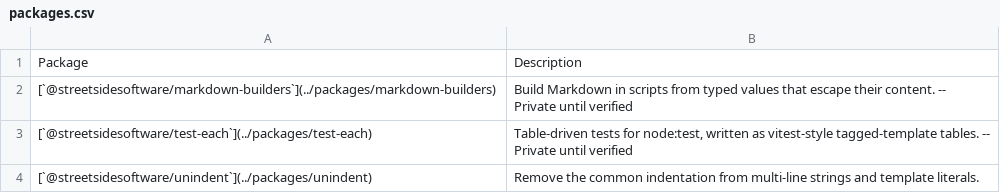
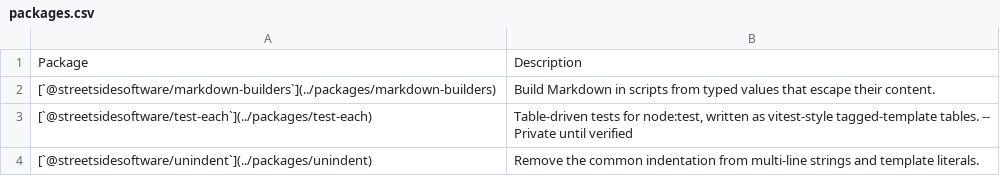
Before and after one commit to streetsidesoftware/toolbox, a CSV file: static/packages.csv, drawn as a sheet.

```diff
--- a/static/packages.csv
+++ b/static/packages.csv
@@ -1,3 +1,3 @@
 Package,Description
-[`@streetsidesoftware/markdown-builders`](../packages/markdown-builders),Build Markdown in scripts from typed values that escape their content. -- Private until verified
+[`@streetsidesoftware/markdown-builders`](../packages/markdown-builders),Build Markdown in scripts from typed values that escape their content.
 [`@streetsidesoftware/test-each`](../packages/test-each),"Table-driven tests for node:test, written as vitest-style tagged-template tables. -- Private until verified"
```
Also changed, not shown: 4 other files.
